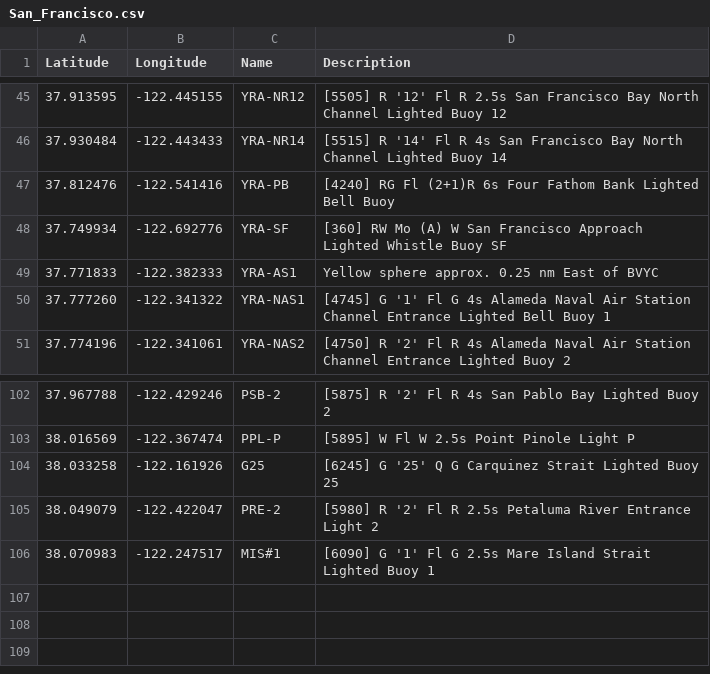
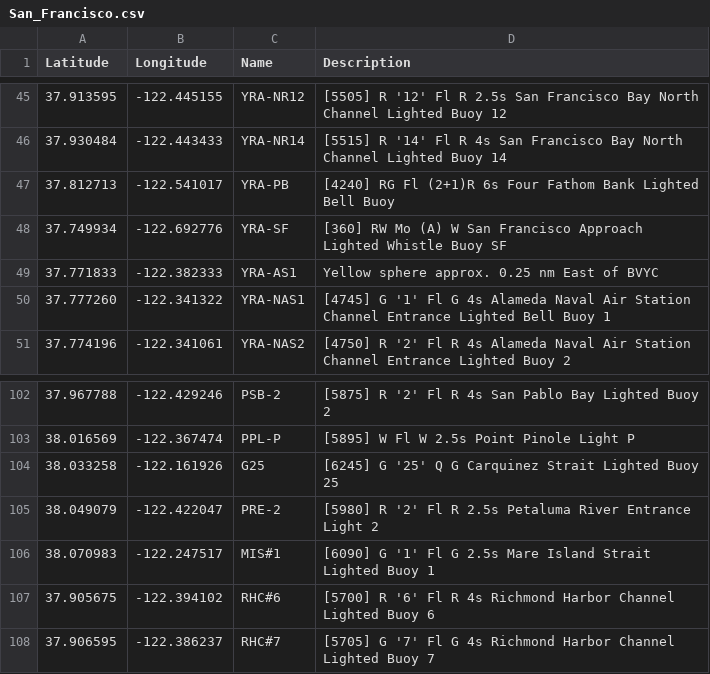
Before and after one commit to nkiesel/YRA-Marks, a CSV file: San_Francisco.csv, drawn as a sheet; only a part is shown, gaps mark what is left out.

Commit message:
Added Richmond Harbor Channel 6 & 7

```diff
--- a/San_Francisco.csv
+++ b/San_Francisco.csv
@@ -46,3 +46,3 @@ Latitude,Longitude,Name,Description
 37.930484,-122.443433,"YRA-NR14","[5515] R '14' Fl R 4s San Francisco Bay North Channel Lighted Buoy 14"
-37.812476,-122.541416,"YRA-PB","[4240] RG Fl (2+1)R 6s Four Fathom Bank Lighted Bell Buoy"
+37.812713,-122.541017,"YRA-PB","[4240] RG Fl (2+1)R 6s Four Fathom Bank Lighted Bell Buoy"
 37.749934,-122.692776,"YRA-SF","[360] RW Mo (A) W San Francisco Approach Lighted Whistle Buoy SF"
@@ -106 +106,3 @@ Latitude,Longitude,Name,Description
 38.070983,-122.247517,"MIS#1","[6090] G '1' Fl G 2.5s Mare Island Strait Lighted Buoy 1"
+37.905675,-122.394102,"RHC#6","[5700] R '6' Fl R 4s Richmond Harbor Channel Lighted Buoy 6"
+37.906595,-122.386237,"RHC#7","[5705] G '7' Fl G 4s Richmond Harbor Channel Lighted Buoy 7"
```
Also changed, not shown: 9 other files.
